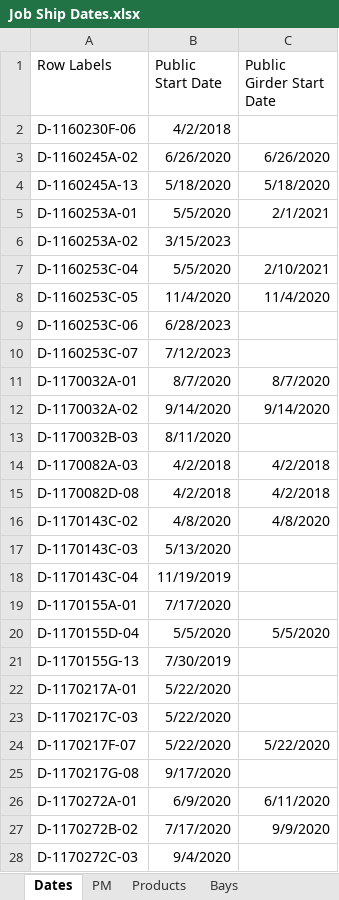
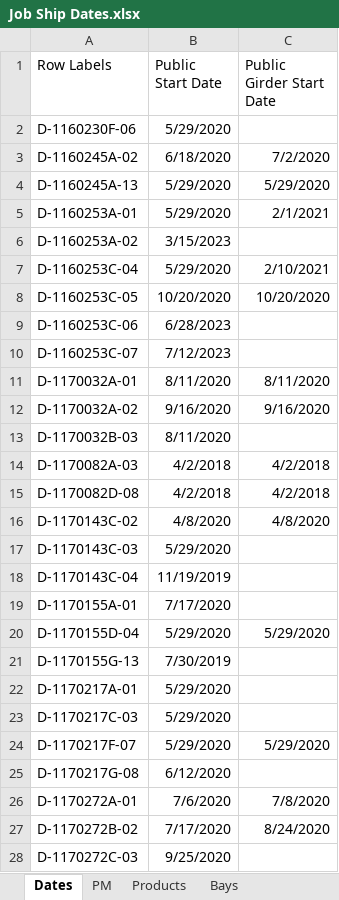
Before and after one commit to paddymills/hss_core, an Excel workbook: scripts/data/Job Ship Dates.xlsx, sheet Dates, drawn as a sheet; only a part is shown; values as stored, in another font and other column widths than the file's, no borders; the diff covers the shown part only; the diff names each change by its address in the sheet, - before the commit and + after, or states it on an @@ line.

```diff
--- a/scripts/data/Job Ship Dates.xlsx (sheet Dates)
+++ b/scripts/data/Job Ship Dates.xlsx (sheet Dates)
-B2 (Public Start Date): 4/2/2018
+B2 (Public Start Date): 5/29/2020
-B3 (Public Start Date): 6/26/2020
+B3 (Public Start Date): 6/18/2020
-C3 (Public Girder Start Date): 6/26/2020
+C3 (Public Girder Start Date): 7/2/2020
-B4 (Public Start Date): 5/18/2020
+B4 (Public Start Date): 5/29/2020
-C4 (Public Girder Start Date): 5/18/2020
+C4 (Public Girder Start Date): 5/29/2020
-B5 (Public Start Date): 5/5/2020
+B5 (Public Start Date): 5/29/2020
-B7 (Public Start Date): 5/5/2020
+B7 (Public Start Date): 5/29/2020
-B8 (Public Start Date): 11/4/2020
+B8 (Public Start Date): 10/20/2020
-C8 (Public Girder Start Date): 11/4/2020
+C8 (Public Girder Start Date): 10/20/2020
-B11 (Public Start Date): 8/7/2020
+B11 (Public Start Date): 8/11/2020
-C11 (Public Girder Start Date): 8/7/2020
+C11 (Public Girder Start Date): 8/11/2020
-B12 (Public Start Date): 9/14/2020
+B12 (Public Start Date): 9/16/2020
-C12 (Public Girder Start Date): 9/14/2020
+C12 (Public Girder Start Date): 9/16/2020
-B17 (Public Start Date): 5/13/2020
+B17 (Public Start Date): 5/29/2020
-B20 (Public Start Date): 5/5/2020
+B20 (Public Start Date): 5/29/2020
-C20 (Public Girder Start Date): 5/5/2020
+C20 (Public Girder Start Date): 5/29/2020
-B22:B24 (Public Start Date): 5/22/2020
+B22:B24 (Public Start Date): 5/29/2020
-C24 (Public Girder Start Date): 5/22/2020
+C24 (Public Girder Start Date): 5/29/2020
-B25 (Public Start Date): 9/17/2020
+B25 (Public Start Date): 6/12/2020
-B26 (Public Start Date): 6/9/2020
+B26 (Public Start Date): 7/6/2020
-C26 (Public Girder Start Date): 6/11/2020
+C26 (Public Girder Start Date): 7/8/2020
-C27 (Public Girder Start Date): 9/9/2020
+C27 (Public Girder Start Date): 8/24/2020
-B28 (Public Start Date): 9/4/2020
+B28 (Public Start Date): 9/25/2020
```
Also changed, not shown: 257 edited cells elsewhere in this sheet, sheet Bays, sheet Products, 2 other files.
